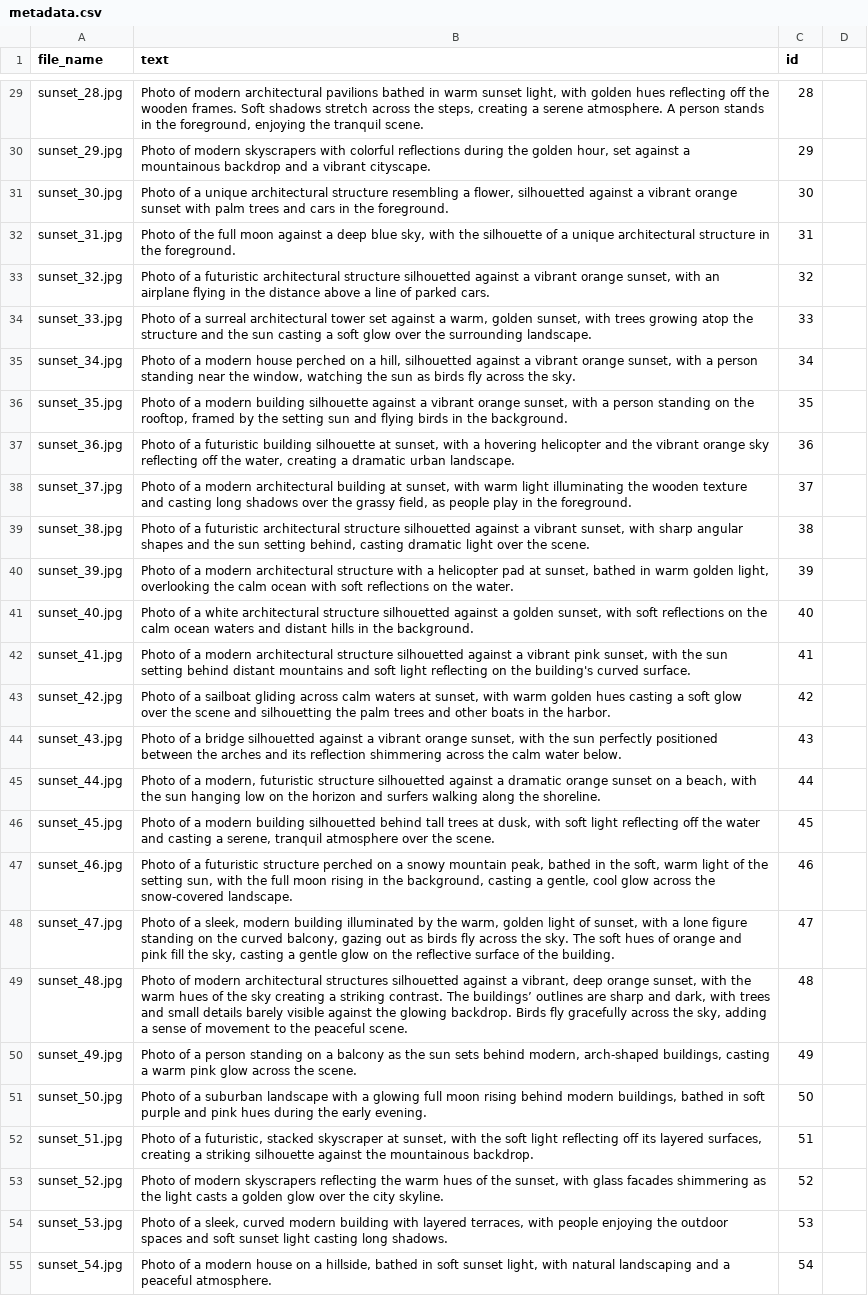
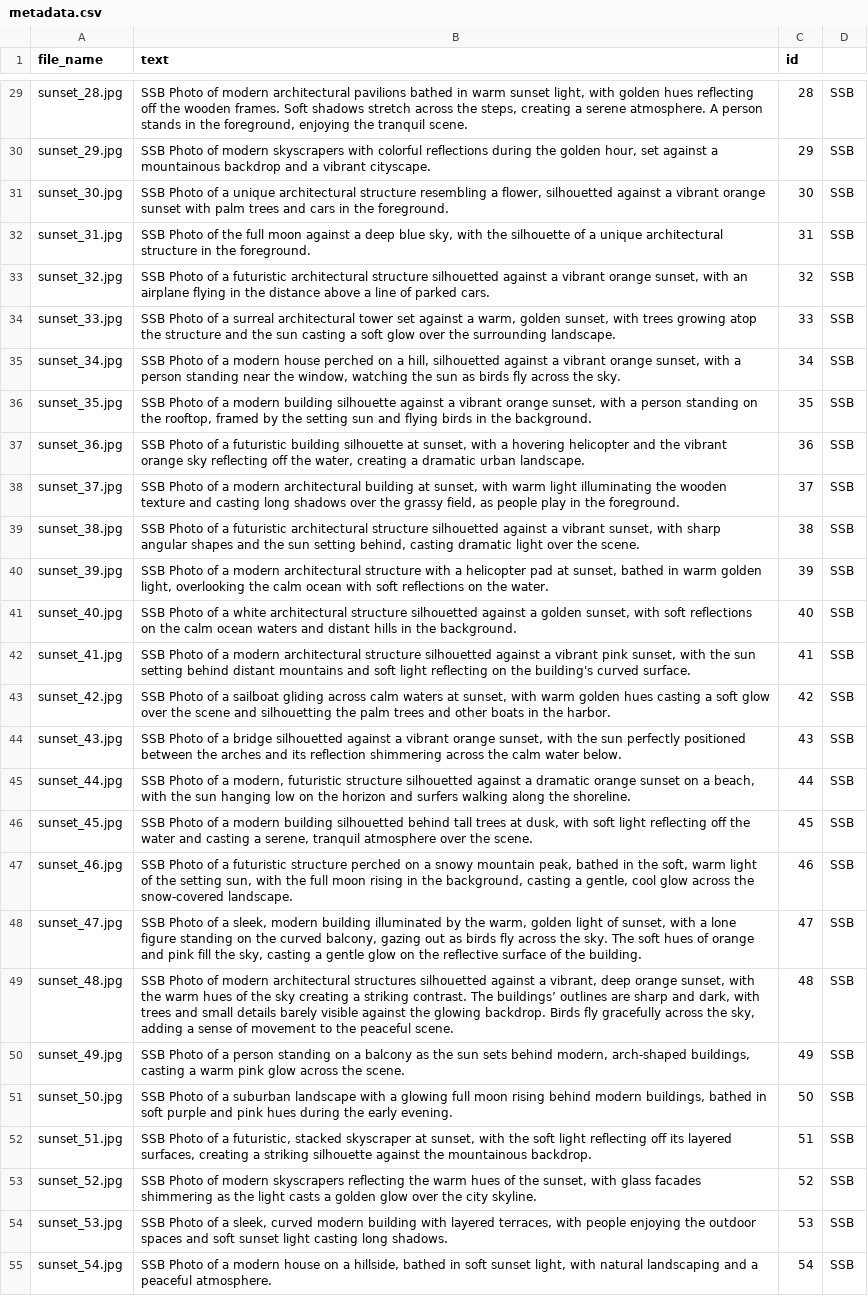
Before and after one commit to Aymrc/AIA25_genAI, a CSV file: Sunset_LoRA_baseline/3_Sunset_Lora_Baseline/metadata.csv, drawn as a sheet; only a part is shown, gaps mark what is left out; the diff covers the shown part only; the diff names each change by its address in the sheet, - before the commit and + after, or states it on an @@ line.

```diff
--- a/Sunset_LoRA_baseline/3_Sunset_Lora_Baseline/metadata.csv
+++ b/Sunset_LoRA_baseline/3_Sunset_Lora_Baseline/metadata.csv
-B29 (text): Photo of…
+B29 (text): SSB Photo of…
-D29:D55: (empty)
+D29:D55: SSB
-B30 (text): Photo of…
+B30 (text): SSB Photo of…
-B31 (text): Photo of…
+B31 (text): SSB Photo of…
-B32 (text): Photo of…
+B32 (text): SSB Photo of…
-B33 (text): Photo of…
+B33 (text): SSB Photo of…
-B34 (text): Photo of…
+B34 (text): SSB Photo of…
-B35 (text): Photo of…
+B35 (text): SSB Photo of…
-B36 (text): Photo of…
+B36 (text): SSB Photo of…
-B37 (text): Photo of…
+B37 (text): SSB Photo of…
-B38 (text): Photo of…
+B38 (text): SSB Photo of…
-B39 (text): Photo of…
+B39 (text): SSB Photo of…
-B40 (text): Photo of…
+B40 (text): SSB Photo of…
-B41 (text): Photo of…
+B41 (text): SSB Photo of…
-B42 (text): Photo of…
+B42 (text): SSB Photo of…
-B43 (text): Photo of…
+B43 (text): SSB Photo of…
-B44 (text): Photo of…
+B44 (text): SSB Photo of…
-B45 (text): Photo of…
+B45 (text): SSB Photo of…
-B46 (text): Photo of…
+B46 (text): SSB Photo of…
-B47 (text): Photo of…
+B47 (text): SSB Photo of…
-B48 (text): Photo of…
+B48 (text): SSB Photo of…
-B49 (text): Photo of…
+B49 (text): SSB Photo of…
-B50 (text): Photo of…
+B50 (text): SSB Photo of…
-B51 (text): Photo of…
+B51 (text): SSB Photo of…
-B52 (text): Photo of…
+B52 (text): SSB Photo of…
-B53 (text): Photo of…
+B53 (text): SSB Photo of…
-B54 (text): Photo of…
+B54 (text): SSB Photo of…
-B55 (text): Photo of…
+B55 (text): SSB Photo of…
```
Also changed, not shown: 68 edited cells elsewhere in this file.
